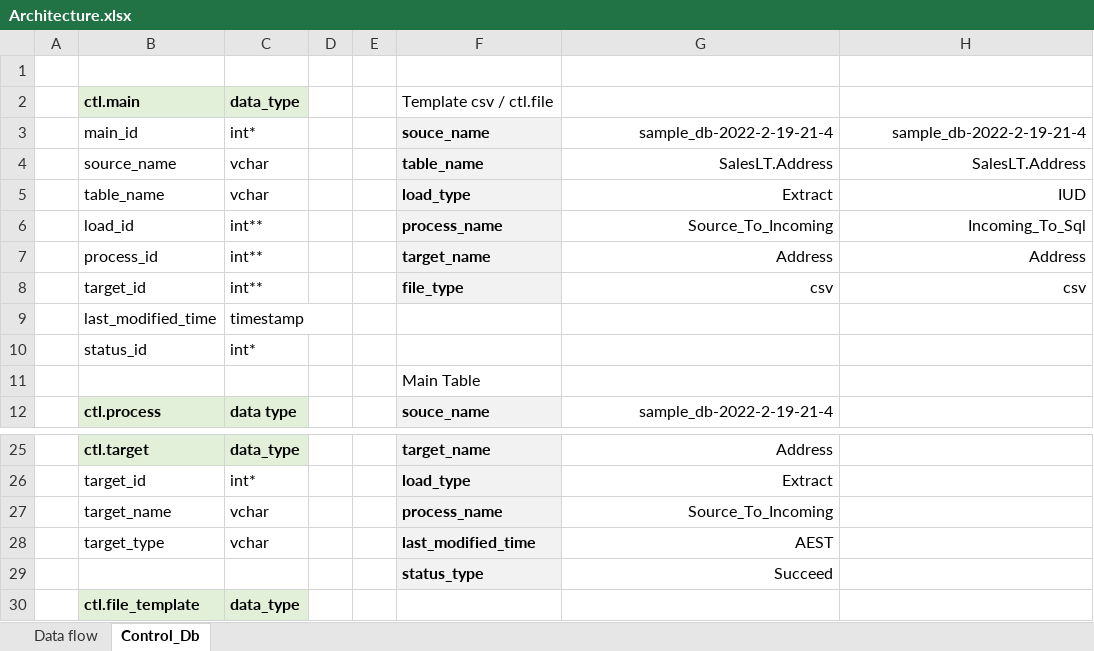
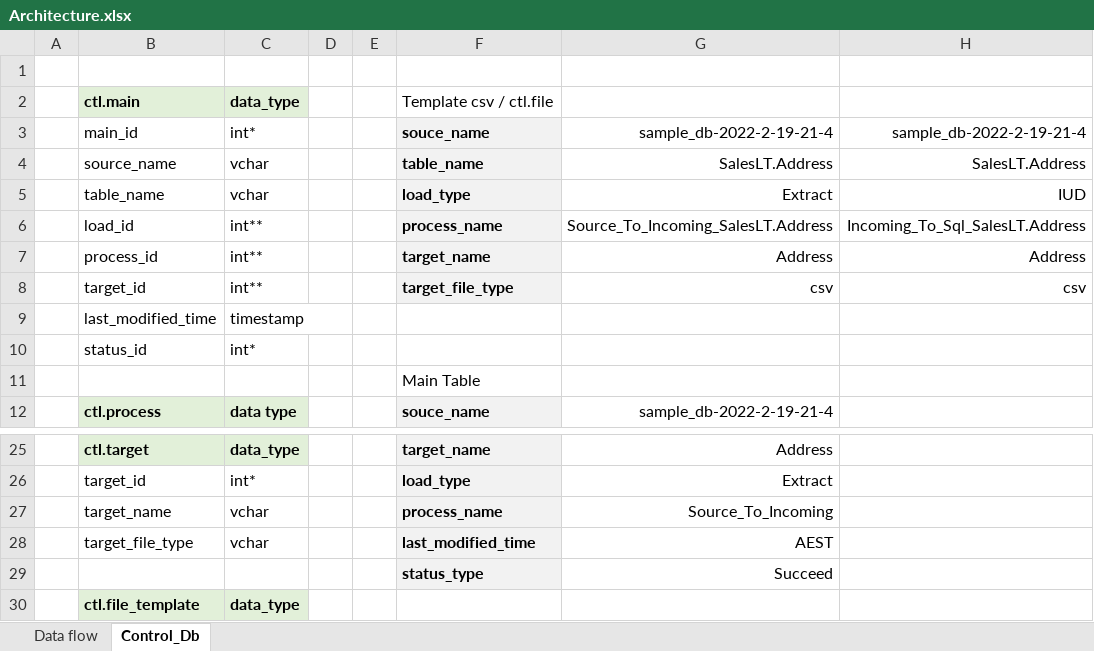
Before and after one commit to amalv48/ADF-Metada-Driven, an Excel workbook: documentation/Architecture.xlsx, sheet Control_Db, drawn as a sheet; only a part is shown, gaps mark what is left out; values as stored, in another font and other column widths than the file's, no borders; charts and pictures not drawn; the diff names each change by its address in the sheet, - before the commit and + after, or states it on an @@ line.

```diff
--- a/documentation/Architecture.xlsx (sheet Control_Db)
+++ b/documentation/Architecture.xlsx (sheet Control_Db)
-G6: Source_To_Incoming
+G6: Source_To_Incoming_SalesLT.Address
-H6: Incoming_To_Sql
+H6: Incoming_To_Sql_SalesLT.Address
-F8: file_type
+F8: target_file_type
-B28: target_type
+B28: target_file_type
```
Also changed, not shown: 6 other files.
